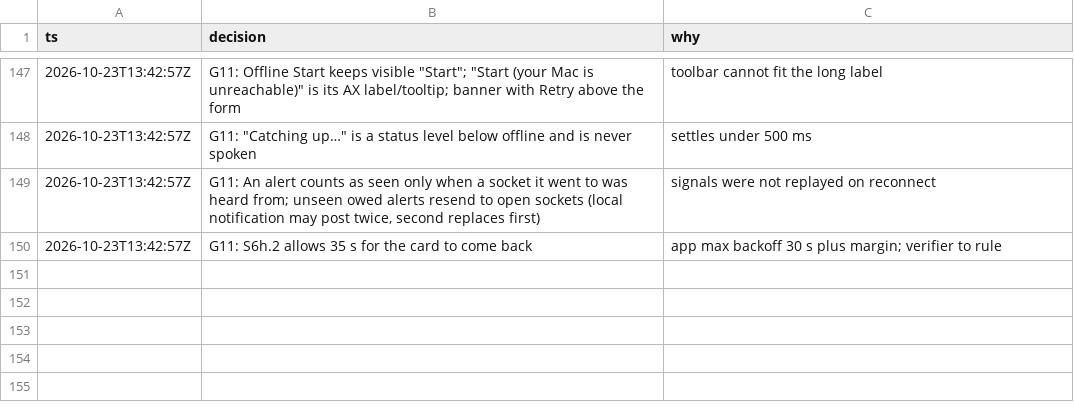
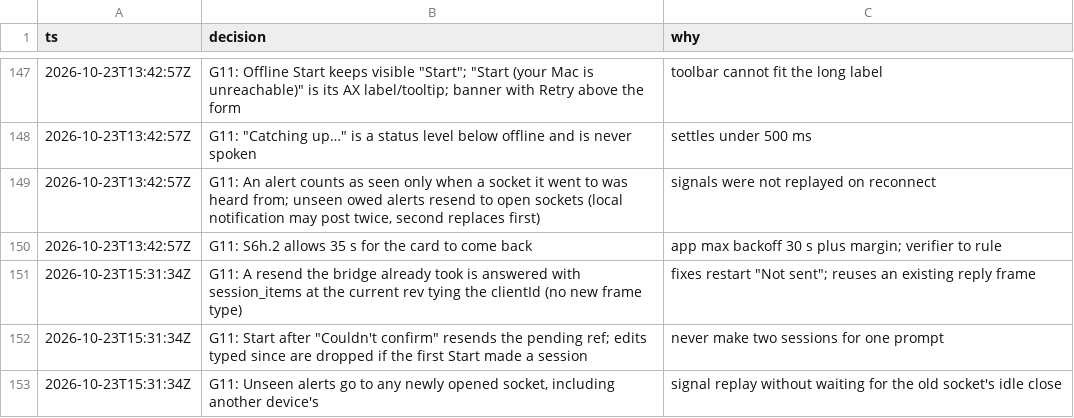
Before and after one commit to IamP5/claudio-bot, a TSV file: docs/ux-program/decisions.tsv, drawn as a sheet; only a part is shown, gaps mark what is left out; the diff names each change by its address in the sheet, - before the commit and + after, or states it on an @@ line.

```diff
--- a/docs/ux-program/decisions.tsv
+++ b/docs/ux-program/decisions.tsv
+row 151: 2026-10-23T15:31:34Z | G11: A resend the bridge already took is answered with session_items at the current rev tying the clientId (no new frame type) | fixes restart "Not sent"; reuses an existing reply frame
+row 152: 2026-10-23T15:31:34Z | G11: Start after "Couldn't confirm" resends the pending ref; edits typed since are dropped if the first Start made a session | never make two sessions for one prompt
+row 153: 2026-10-23T15:31:34Z | G11: Unseen alerts go to any newly opened socket, including another device's | signal replay without waiting for the old socket's idle close
```
Also changed, not shown: docs/ux-program/agents.tsv, 1 other file.
